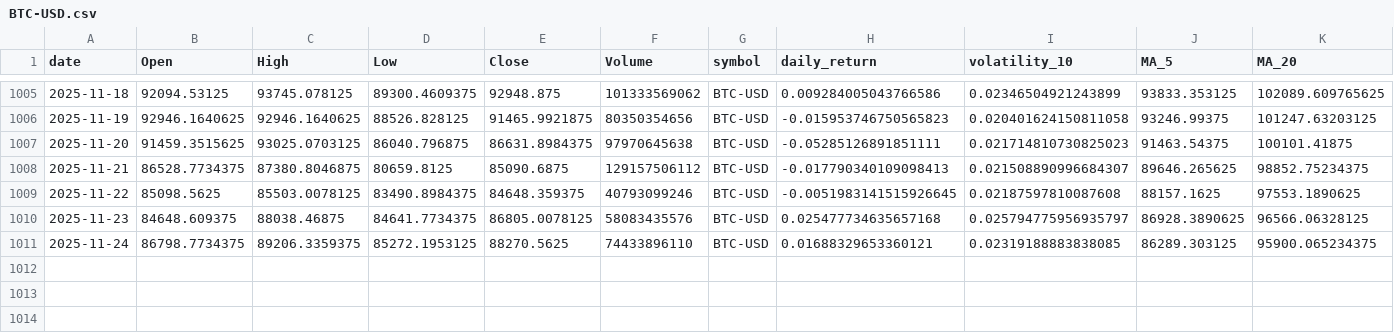
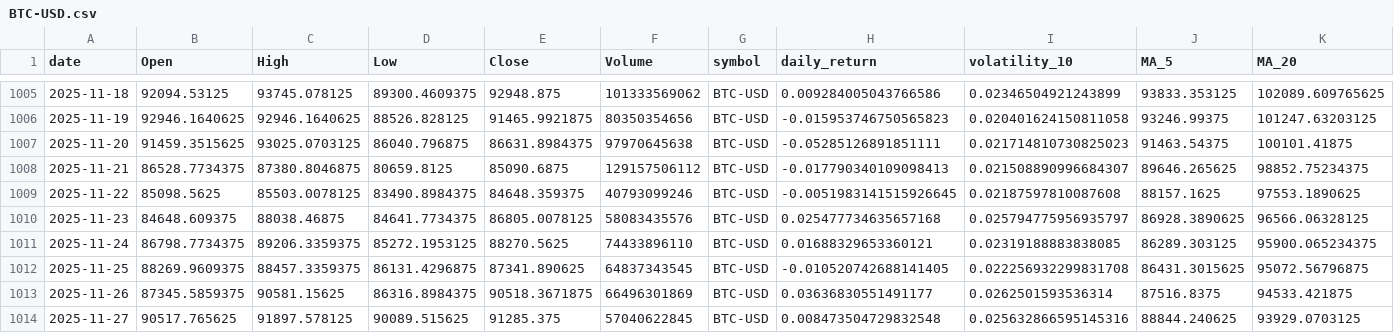
Before and after one commit to adam-hassen/stock-auto-update, a CSV file: data/BTC-USD.csv, drawn as a sheet; only a part is shown, gaps mark what is left out; rows hold the shown columns only; the diff names each change by its address in the sheet, - before the commit and + after, or states it on an @@ line.

```diff
--- a/data/BTC-USD.csv
+++ b/data/BTC-USD.csv
+row 1012: 2025-11-25 | 88269.9609375 | 88457.3359375 | 86131.4296875 | 87341.890625 | 64837343545 | BTC-USD | -0.010520742688141405 | 0.022256932299831708 | 86431.3015625 | 95072.56796875
+row 1013: 2025-11-26 | 87345.5859375 | 90581.15625 | 86316.8984375 | 90518.3671875 | 66496301869 | BTC-USD | 0.03636830551491177 | 0.0262501593536314 | 87516.8375 | 94533.421875
+row 1014: 2025-11-27 | 90517.765625 | 91897.578125 | 90089.515625 | 91285.375 | 57040622845 | BTC-USD | 0.008473504729832548 | 0.025632866595145316 | 88844.240625 | 93929.0703125
```
Also changed, not shown: data/ALL_CLEANED.csv, data/AMZN.csv, 10 other files.
